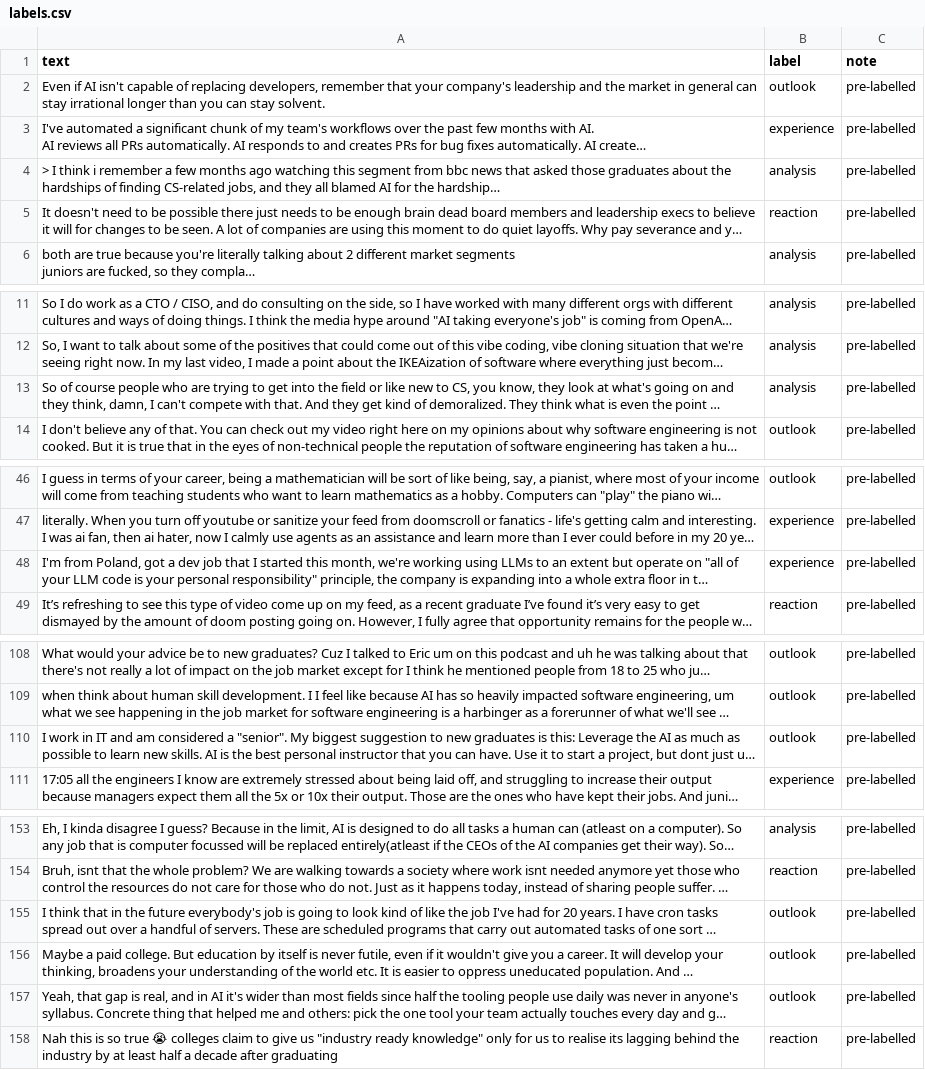
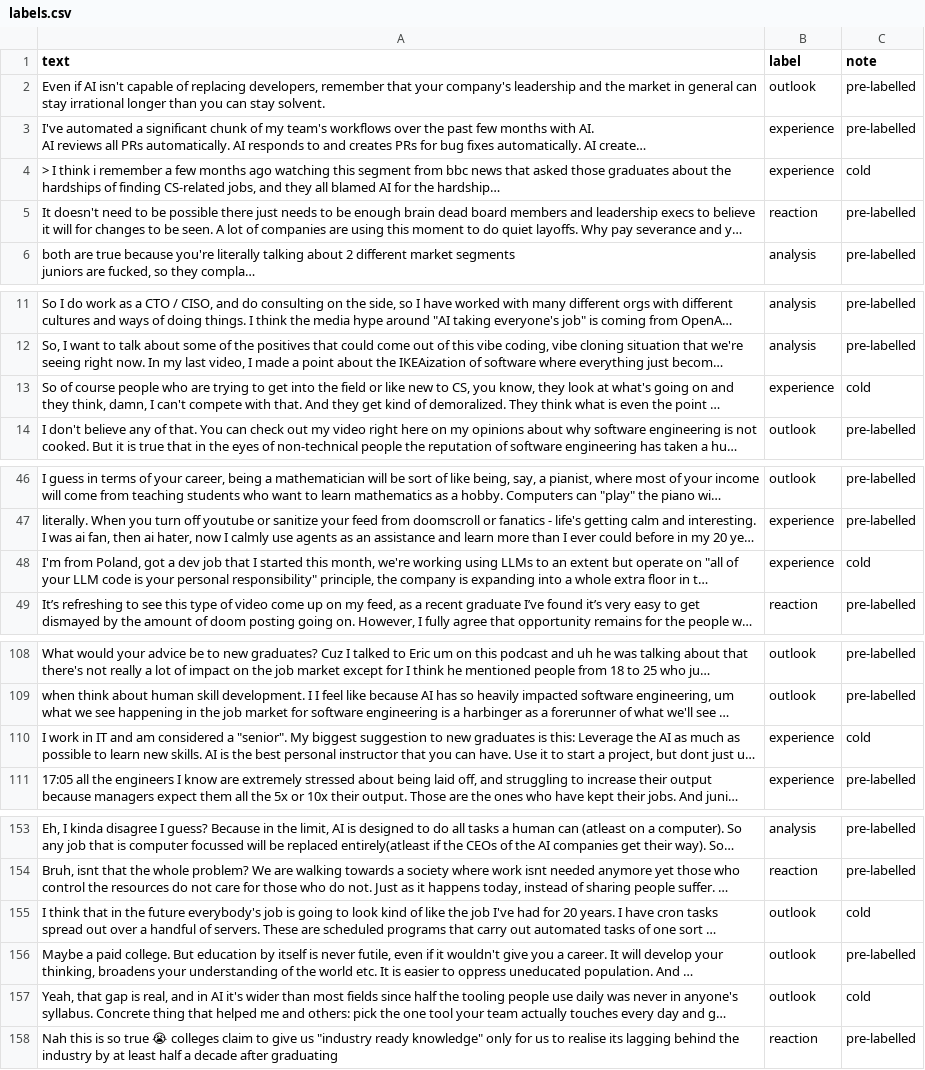
Before and after one commit to poundpx/ai201-project3-takemeter-starter-v2026, a CSV file: labels.csv, drawn as a sheet; only a part is shown, gaps mark what is left out; long unchanged cells end in …; the diff covers the shown part only; the diff names each change by its address in the sheet, - before the commit and + after, or states it on an @@ line.

Commit message:
update labels csv for step 4

```diff
--- a/labels.csv
+++ b/labels.csv
-B4 (label): analysis
+B4 (label): experience
-C4 (note): pre-labelled
+C4 (note): cold
-B13 (label): analysis
+B13 (label): experience
-C13 (note): pre-labelled
+C13 (note): cold
-C48 (note): pre-labelled
+C48 (note): cold
-B110 (label): outlook
+B110 (label): experience
-C110 (note): pre-labelled
+C110 (note): cold
-C155 (note): pre-labelled
+C155 (note): cold
-C157 (note): pre-labelled
+C157 (note): cold
```
Also changed, not shown: 21 edited cells elsewhere in this file.
